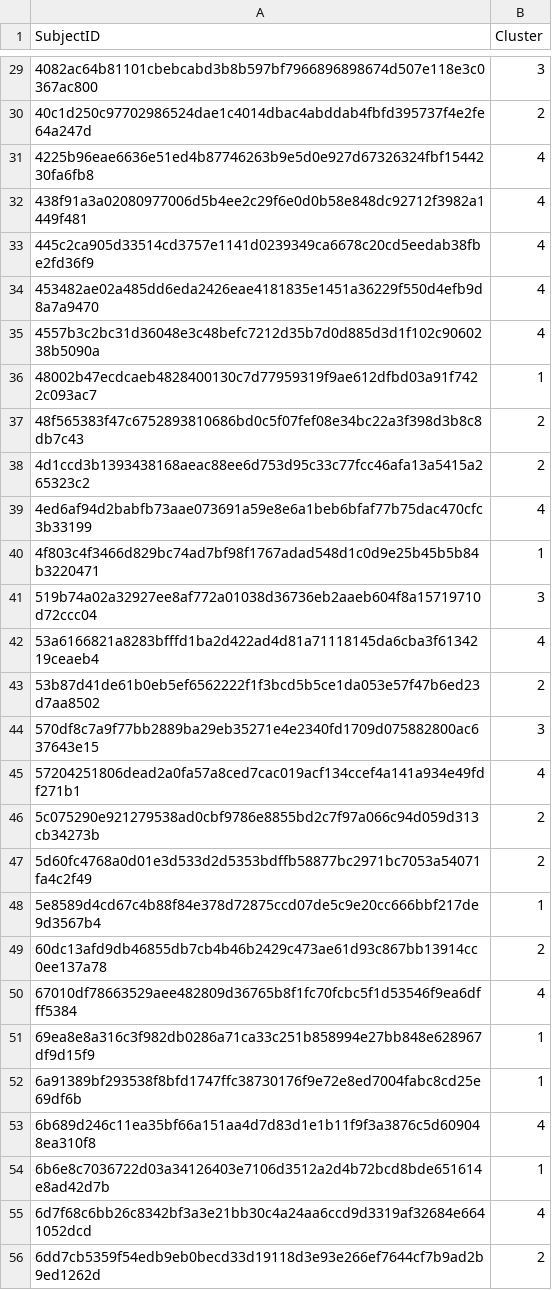
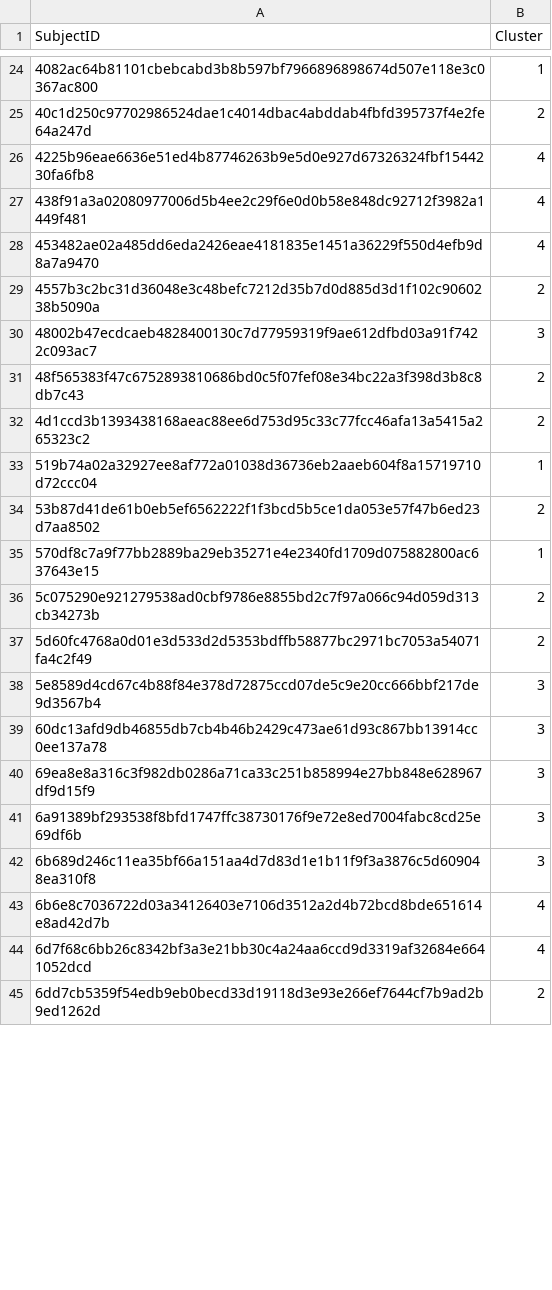
Before and after one commit to cmarshallbreton-prog/Traces_presenter, a CSV file: Jupyter/Chaine/analysis/kmeans_clusters.csv, drawn as a sheet; only a part is shown, gaps mark what is left out; the diff covers the shown part only.

```diff
--- a/Jupyter/Chaine/analysis/kmeans_clusters.csv
+++ b/Jupyter/Chaine/analysis/kmeans_clusters.csv
@@ -29,2 +24,2 @@ SubjectID,Cluster
-4082ac64b81101cbebcabd3b8b597bf7966896898674d507e118e3c0367ac800,3
+4082ac64b81101cbebcabd3b8b597bf7966896898674d507e118e3c0367ac800,1
 40c1d250c97702986524dae1c4014dbac4abddab4fbfd395737f4e2fe64a247d,2
@@ -32,24 +27,18 @@ SubjectID,Cluster
 438f91a3a02080977006d5b4ee2c29f6e0d0b58e848dc92712f3982a1449f481,4
-445c2ca905d33514cd3757e1141d0239349ca6678c20cd5eedab38fbe2fd36f9,4
 453482ae02a485dd6eda2426eae4181835e1451a36229f550d4efb9d8a7a9470,4
-4557b3c2bc31d36048e3c48befc7212d35b7d0d885d3d1f102c9060238b5090a,4
-48002b47ecdcaeb4828400130c7d77959319f9ae612dfbd03a91f7422c093ac7,1
+4557b3c2bc31d36048e3c48befc7212d35b7d0d885d3d1f102c9060238b5090a,2
+48002b47ecdcaeb4828400130c7d77959319f9ae612dfbd03a91f7422c093ac7,3
 48f565383f47c6752893810686bd0c5f07fef08e34bc22a3f398d3b8c8db7c43,2
 4d1ccd3b1393438168aeac88ee6d753d95c33c77fcc46afa13a5415a265323c2,2
-4ed6af94d2babfb73aae073691a59e8e6a1beb6bfaf77b75dac470cfc3b33199,4
-4f803c4f3466d829bc74ad7bf98f1767adad548d1c0d9e25b45b5b84b3220471,1
-519b74a02a32927ee8af772a01038d36736eb2aaeb604f8a15719710d72ccc04,3
-53a6166821a8283bfffd1ba2d422ad4d81a71118145da6cba3f6134219ceaeb4,4
+519b74a02a32927ee8af772a01038d36736eb2aaeb604f8a15719710d72ccc04,1
 53b87d41de61b0eb5ef6562222f1f3bcd5b5ce1da053e57f47b6ed23d7aa8502,2
-570df8c7a9f77bb2889ba29eb35271e4e2340fd1709d075882800ac637643e15,3
-57204251806dead2a0fa57a8ced7cac019acf134ccef4a141a934e49fdf271b1,4
+570df8c7a9f77bb2889ba29eb35271e4e2340fd1709d075882800ac637643e15,1
 5c075290e921279538ad0cbf9786e8855bd2c7f97a066c94d059d313cb34273b,2
 5d60fc4768a0d01e3d533d2d5353bdffb58877bc2971bc7053a54071fa4c2f49,2
-5e8589d4cd67c4b88f84e378d72875ccd07de5c9e20cc666bbf217de9d3567b4,1
-60dc13afd9db46855db7cb4b46b2429c473ae61d93c867bb13914cc0ee137a78,2
-67010df78663529aee482809d36765b8f1fc70fcbc5f1d53546f9ea6dfff5384,4
-69ea8e8a316c3f982db0286a71ca33c251b858994e27bb848e628967df9d15f9,1
-6a91389bf293538f8bfd1747ffc38730176f9e72e8ed7004fabc8cd25e69df6b,1
-6b689d246c11ea35bf66a151aa4d7d83d1e1b11f9f3a3876c5d609048ea310f8,4
-6b6e8c7036722d03a34126403e7106d3512a2d4b72bcd8bde651614e8ad42d7b,1
+5e8589d4cd67c4b88f84e378d72875ccd07de5c9e20cc666bbf217de9d3567b4,3
+60dc13afd9db46855db7cb4b46b2429c473ae61d93c867bb13914cc0ee137a78,3
+69ea8e8a316c3f982db0286a71ca33c251b858994e27bb848e628967df9d15f9,3
+6a91389bf293538f8bfd1747ffc38730176f9e72e8ed7004fabc8cd25e69df6b,3
+6b689d246c11ea35bf66a151aa4d7d83d1e1b11f9f3a3876c5d609048ea310f8,3
+6b6e8c7036722d03a34126403e7106d3512a2d4b72bcd8bde651614e8ad42d7b,4
 6d7f68c6bb26c8342bf3a3e21bb30c4a24aa6ccd9d3319af32684e6641052dcd,4
```
Also changed, not shown: 15 removed rows and 52 edited cells elsewhere in this file, Jupyter/Chaine/analysis/features_with_kmeans_clusters.csv, Jupyter/Chaine/csv/CompileCount.csv, 35 other files.
